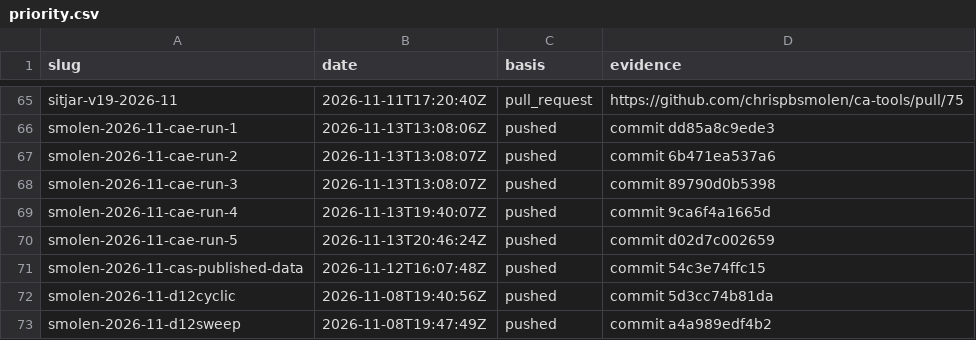
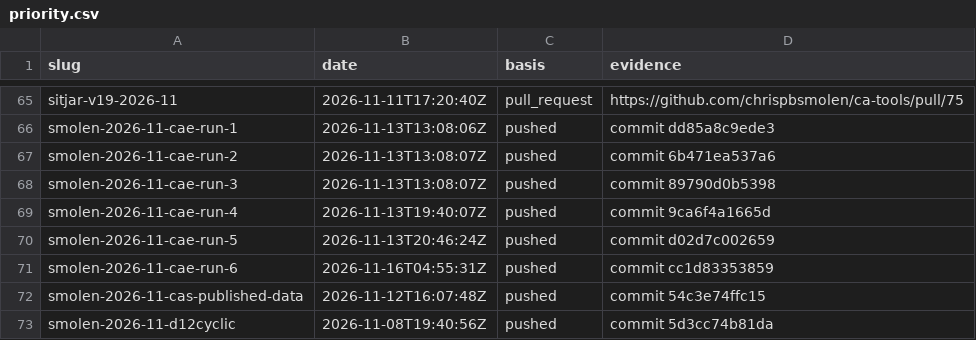
Before and after one commit to Justus42/ca-tools, a CSV file: table/priority.csv, drawn as a sheet; only a part is shown, gaps mark what is left out; the shorter side is filled out with more unchanged rows; the diff names each change by its address in the sheet, - before the commit and + after, or states it on an @@ line.

```diff
--- a/table/priority.csv
+++ b/table/priority.csv
+row 71: smolen-2026-11-cae-run-6 | 2026-11-16T04:55:31Z | pushed | commit cc1d83353859
```
Also changed, not shown: table/MANIFEST.csv, table/derived.csv, 16 other files.
